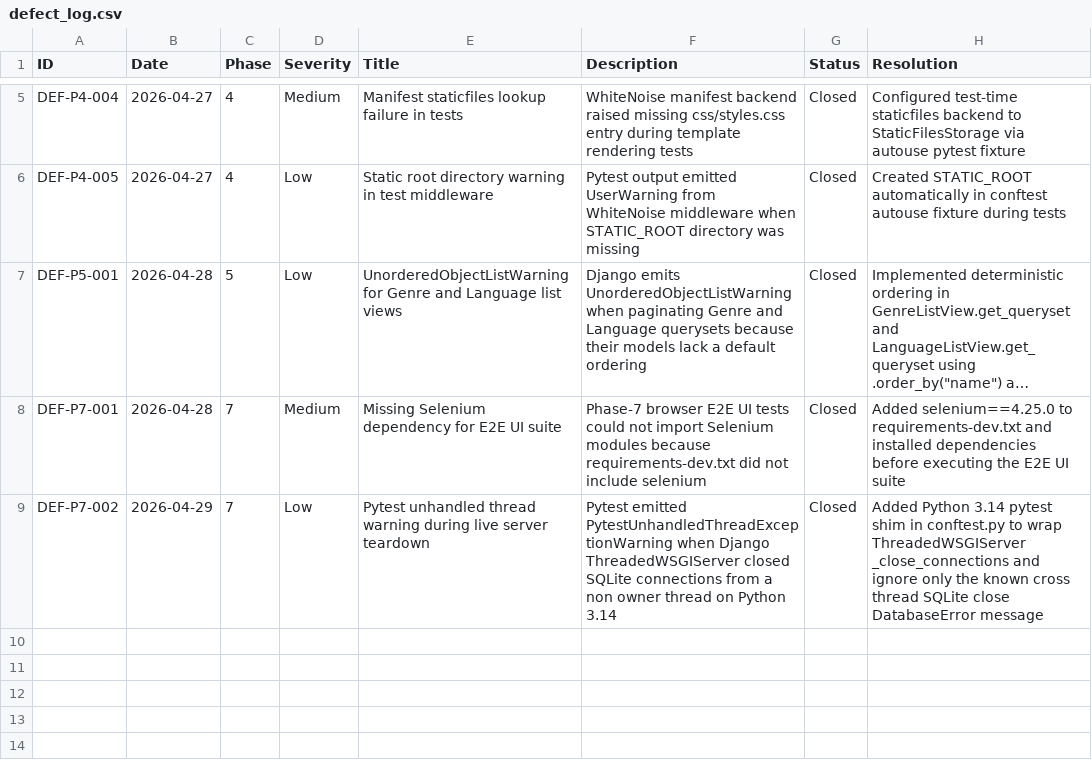
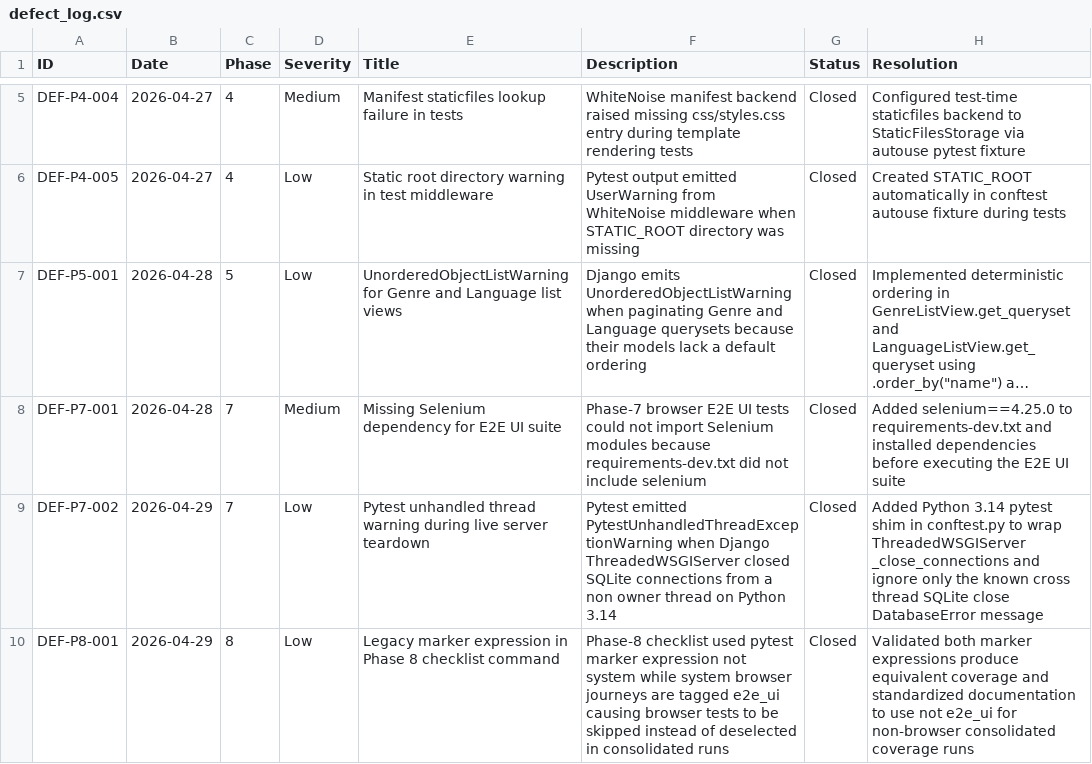
Before and after one commit to m-nobinur/mdn-locallibrary-testing, a CSV file: docs/defect_log.csv, drawn as a sheet; only a part is shown, gaps mark what is left out; long unchanged cells end in ….

Commit message:
docs: summarize final coverage findings

```diff
--- a/docs/defect_log.csv
+++ b/docs/defect_log.csv
@@ -9 +9,2 @@ DEF-P7-001,2026-04-28,7,Medium,Missing Selenium dependency for E2E UI suite,Phas
 DEF-P7-002,2026-04-29,7,Low,Pytest unhandled thread warning during live server teardown,Pytest emitted PytestUnhandledThreadExceptionWarning when Django ThreadedWSGIServer closed SQLite connections from a non owner thread on Python 3.14,Closed,Added Python 3.14 pytest shim in conftest.py to wrap ThreadedWSGIServer _close_connections and ignore only the known cross thread SQLite close DatabaseError message
+DEF-P8-001,2026-04-29,8,Low,Legacy marker expression in Phase 8 checklist command,Phase-8 checklist used pytest marker expression not system while system browser journeys are tagged e2e_ui causing browser tests to be skipped instead of deselected in consolidated runs,Closed,Validated both marker expressions produce equivalent coverage and standardized documentation to use not e2e_ui for non-browser consolidated coverage runs
```
Also changed, not shown: 7 other files.
